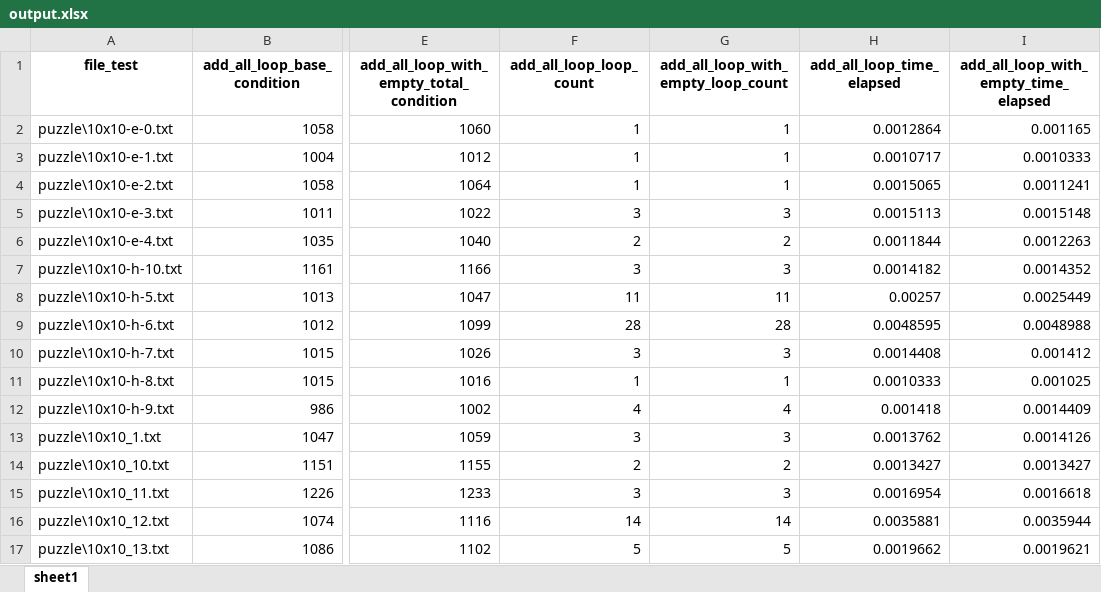
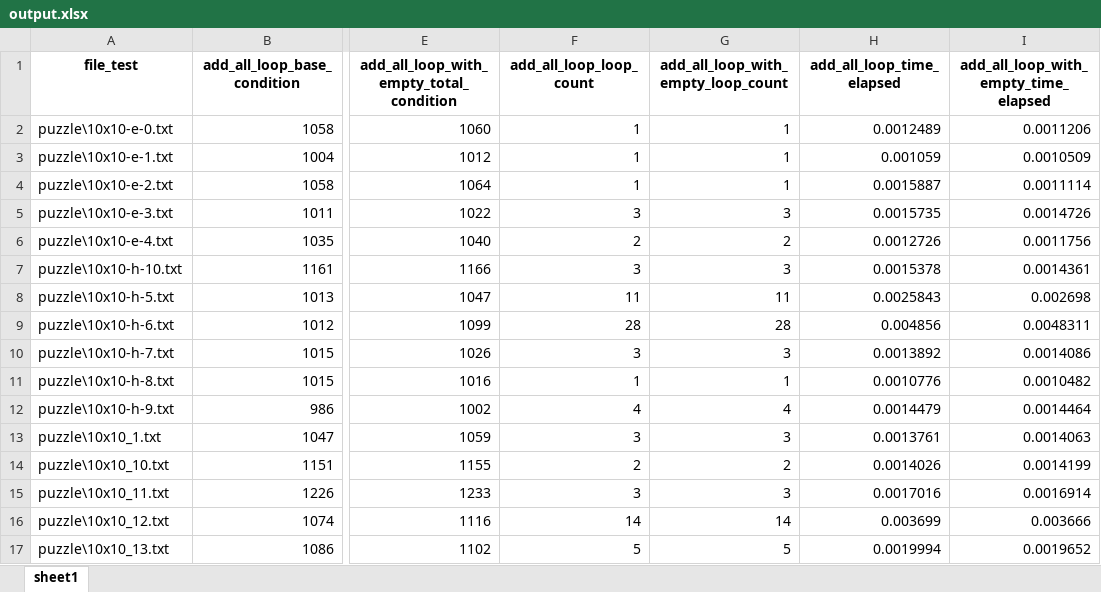
Before and after one commit to TruongXuanHieu-H/slither-link, an Excel workbook: output.xlsx, sheet sheet1, drawn as a sheet; only a part is shown, gaps mark what is left out; values as stored, in another font and other column widths than the file's, no borders; the diff covers the shown part only; the diff names each change by its address in the sheet, - before the commit and + after, or states it on an @@ line.

```diff
--- a/output.xlsx (sheet sheet1)
+++ b/output.xlsx (sheet sheet1)
-H2 (add_all_loop_time_elapsed): 0.0012864
+H2 (add_all_loop_time_elapsed): 0.0012489
-I2: 0.001165
+I2: 0.0011206
-H3 (add_all_loop_time_elapsed): 0.0010717
+H3 (add_all_loop_time_elapsed): 0.001059
-I3: 0.0010333
+I3: 0.0010509
-H4 (add_all_loop_time_elapsed): 0.0015065
+H4 (add_all_loop_time_elapsed): 0.0015887
-I4: 0.0011241
+I4: 0.0011114
-H5 (add_all_loop_time_elapsed): 0.0015113
+H5 (add_all_loop_time_elapsed): 0.0015735
-I5: 0.0015148
+I5: 0.0014726
-H6 (add_all_loop_time_elapsed): 0.0011844
+H6 (add_all_loop_time_elapsed): 0.0012726
-I6: 0.0012263
+I6: 0.0011756
-H7 (add_all_loop_time_elapsed): 0.0014182
+H7 (add_all_loop_time_elapsed): 0.0015378
-I7: 0.0014352
+I7: 0.0014361
-H8 (add_all_loop_time_elapsed): 0.00257
+H8 (add_all_loop_time_elapsed): 0.0025843
-I8: 0.0025449
+I8: 0.002698
-H9 (add_all_loop_time_elapsed): 0.0048595
+H9 (add_all_loop_time_elapsed): 0.004856
-I9: 0.0048988
+I9: 0.0048311
-H10 (add_all_loop_time_elapsed): 0.0014408
+H10 (add_all_loop_time_elapsed): 0.0013892
-I10: 0.001412
+I10: 0.0014086
-H11 (add_all_loop_time_elapsed): 0.0010333
+H11 (add_all_loop_time_elapsed): 0.0010776
-I11: 0.001025
+I11: 0.0010482
-H12 (add_all_loop_time_elapsed): 0.001418
+H12 (add_all_loop_time_elapsed): 0.0014479
-I12: 0.0014409
+I12: 0.0014464
-H13 (add_all_loop_time_elapsed): 0.0013762
+H13 (add_all_loop_time_elapsed): 0.0013761
-I13: 0.0014126
+I13: 0.0014063
-H14 (add_all_loop_time_elapsed): 0.0013427
+H14 (add_all_loop_time_elapsed): 0.0014026
-I14: 0.0013427
+I14: 0.0014199
-H15 (add_all_loop_time_elapsed): 0.0016954
+H15 (add_all_loop_time_elapsed): 0.0017016
-I15: 0.0016618
+I15: 0.0016914
-H16 (add_all_loop_time_elapsed): 0.0035881
+H16 (add_all_loop_time_elapsed): 0.003699
-I16: 0.0035944
+I16: 0.003666
-H17 (add_all_loop_time_elapsed): 0.0019662
+H17 (add_all_loop_time_elapsed): 0.0019994
-I17: 0.0019621
+I17: 0.0019652
```
Also changed, not shown: 361 edited cells elsewhere in this sheet, 2 other files.
